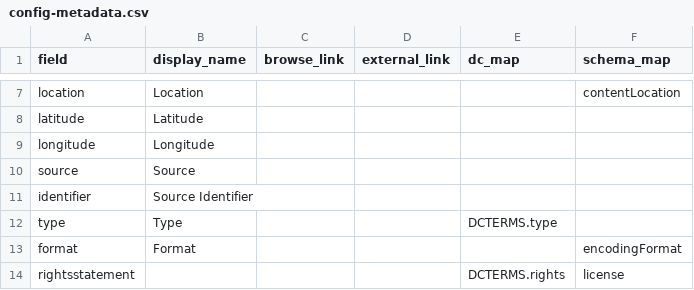
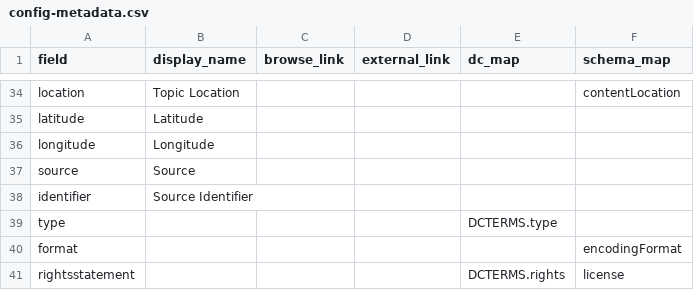
Before and after one commit to cedwardwhite/ihl_csv_draft, a CSV file: _data/config-metadata.csv, drawn as a sheet; only a part is shown, gaps mark what is left out; addresses are those after the commit; the diff covers the shown part only; the diff names each change by its address in the sheet, - before the commit and + after, or states it on an @@ line.

```diff
--- a/_data/config-metadata.csv
+++ b/_data/config-metadata.csv
-B34 (display_name): Location
+B34 (display_name): Topic Location
-B39 (display_name): Type
+B39 (display_name): (empty)
-B40 (display_name): Format
+B40 (display_name): (empty)
```
Also changed, not shown: 27 added rows and 2 edited cells elsewhere in this file, 13 other files.
